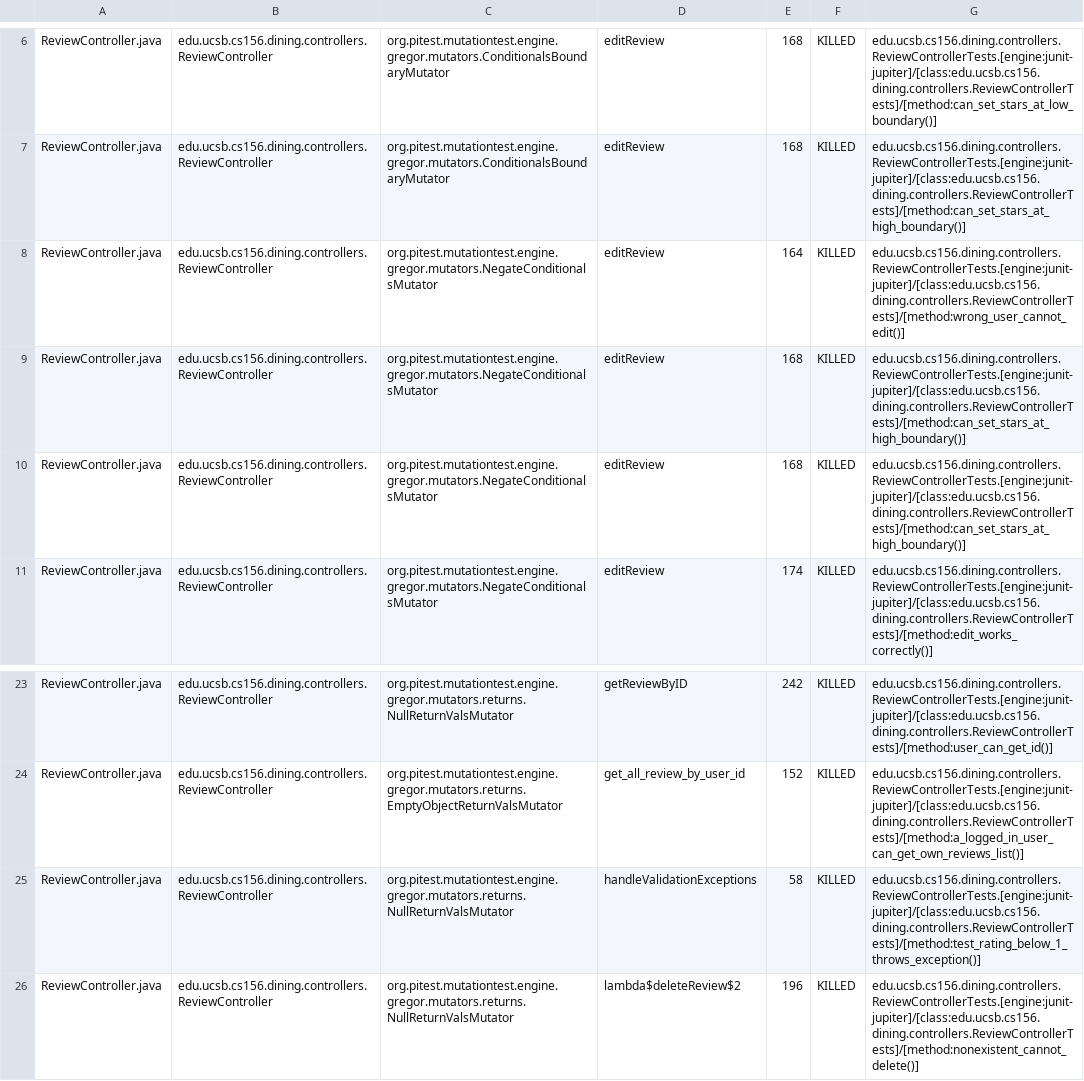
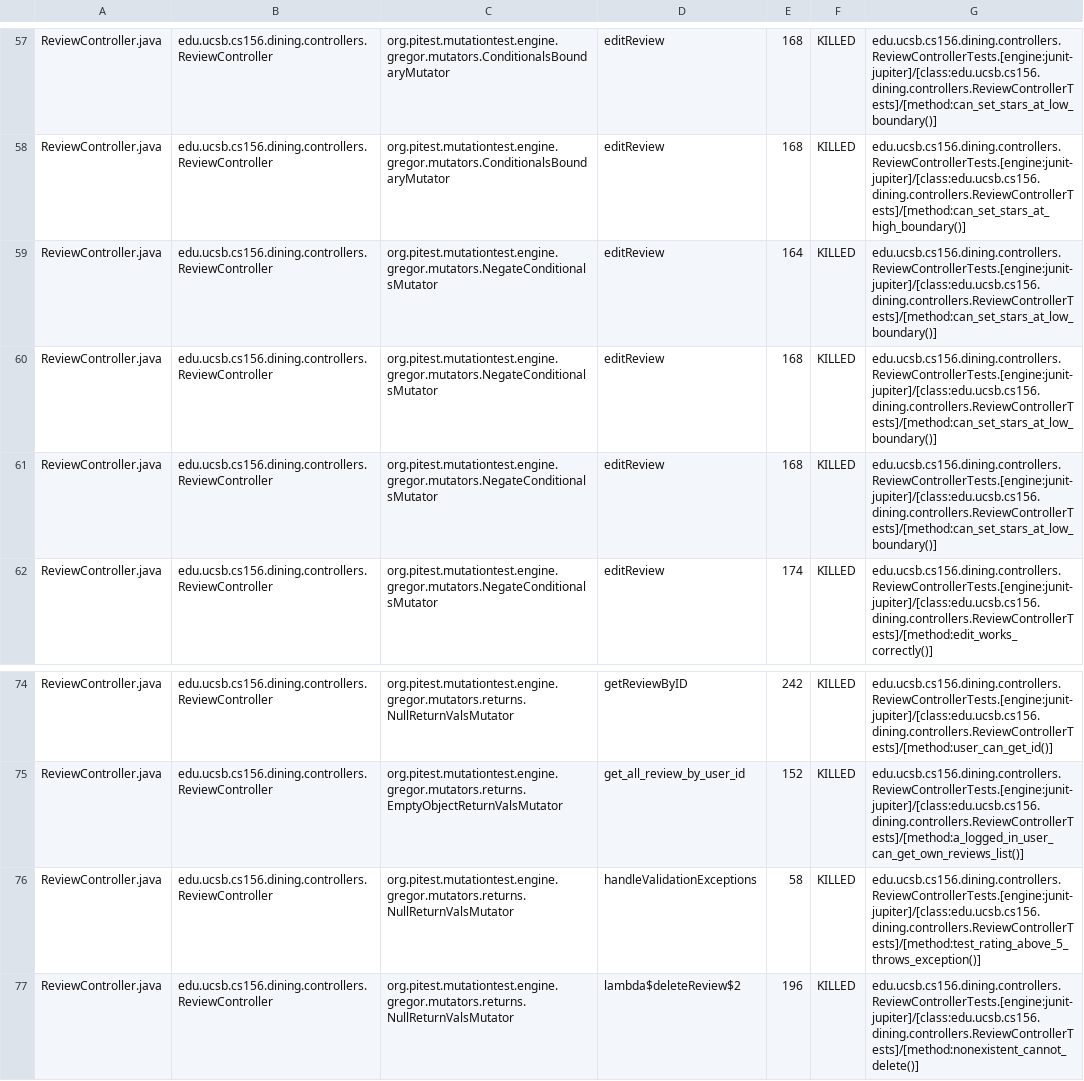
Before and after one commit to ucsb-cs156-s25/proj-dining-s25-06, a CSV file: prs/37/pitest/mutations.csv, drawn as a sheet; only a part is shown, gaps mark what is left out; the diff covers the shown part only.

Commit message:
Deploying to gh-pages from @ ucsb-cs156-s25/proj-dining-s25-06@b4f1131a84c0dd0685a4b07bc2582e9f6a7b56de 🚀

```diff
--- a/prs/37/pitest/mutations.csv
+++ b/prs/37/pitest/mutations.csv
@@ -7,5 +58,5 @@ ReviewController.java,edu.ucsb.cs156.dining.controllers.ReviewController,org.pit
 ReviewController.java,edu.ucsb.cs156.dining.controllers.ReviewController,org.pitest.mutationtest.engine.gregor.mutators.ConditionalsBoundaryMutator,editReview,168,KILLED,edu.ucsb.cs156.dining.controllers.ReviewControllerTests.[engine:junit-jupiter]/[class:edu.ucsb.cs156.dining.controllers.ReviewControllerTests]/[method:can_set_stars_at_high_boundary()]
-ReviewController.java,edu.ucsb.cs156.dining.controllers.ReviewController,org.pitest.mutationtest.engine.gregor.mutators.NegateConditionalsMutator,editReview,164,KILLED,edu.ucsb.cs156.dining.controllers.ReviewControllerTests.[engine:junit-jupiter]/[class:edu.ucsb.cs156.dining.controllers.ReviewControllerTests]/[method:wrong_user_cannot_edit()]
-ReviewController.java,edu.ucsb.cs156.dining.controllers.ReviewController,org.pitest.mutationtest.engine.gregor.mutators.NegateConditionalsMutator,editReview,168,KILLED,edu.ucsb.cs156.dining.controllers.ReviewControllerTests.[engine:junit-jupiter]/[class:edu.ucsb.cs156.dining.controllers.ReviewControllerTests]/[method:can_set_stars_at_high_boundary()]
-ReviewController.java,edu.ucsb.cs156.dining.controllers.ReviewController,org.pitest.mutationtest.engine.gregor.mutators.NegateConditionalsMutator,editReview,168,KILLED,edu.ucsb.cs156.dining.controllers.ReviewControllerTests.[engine:junit-jupiter]/[class:edu.ucsb.cs156.dining.controllers.ReviewControllerTests]/[method:can_set_stars_at_high_boundary()]
+ReviewController.java,edu.ucsb.cs156.dining.controllers.ReviewController,org.pitest.mutationtest.engine.gregor.mutators.NegateConditionalsMutator,editReview,164,KILLED,edu.ucsb.cs156.dining.controllers.ReviewControllerTests.[engine:junit-jupiter]/[class:edu.ucsb.cs156.dining.controllers.ReviewControllerTests]/[method:can_set_stars_at_low_boundary()]
+ReviewController.java,edu.ucsb.cs156.dining.controllers.ReviewController,org.pitest.mutationtest.engine.gregor.mutators.NegateConditionalsMutator,editReview,168,KILLED,edu.ucsb.cs156.dining.controllers.ReviewControllerTests.[engine:junit-jupiter]/[class:edu.ucsb.cs156.dining.controllers.ReviewControllerTests]/[method:can_set_stars_at_low_boundary()]
+ReviewController.java,edu.ucsb.cs156.dining.controllers.ReviewController,org.pitest.mutationtest.engine.gregor.mutators.NegateConditionalsMutator,editReview,168,KILLED,edu.ucsb.cs156.dining.controllers.ReviewControllerTests.[engine:junit-jupiter]/[class:edu.ucsb.cs156.dining.controllers.ReviewControllerTests]/[method:can_set_stars_at_low_boundary()]
 ReviewController.java,edu.ucsb.cs156.dining.controllers.ReviewController,org.pitest.mutationtest.engine.gregor.mutators.NegateConditionalsMutator,editReview,174,KILLED,edu.ucsb.cs156.dining.controllers.ReviewControllerTests.[engine:junit-jupiter]/[class:edu.ucsb.cs156.dining.controllers.ReviewControllerTests]/[method:edit_works_correctly()]
@@ -24,3 +75,3 @@ ReviewController.java,edu.ucsb.cs156.dining.controllers.ReviewController,org.pit
 ReviewController.java,edu.ucsb.cs156.dining.controllers.ReviewController,org.pitest.mutationtest.engine.gregor.mutators.returns.EmptyObjectReturnValsMutator,get_all_review_by_user_id,152,KILLED,edu.ucsb.cs156.dining.controllers.ReviewControllerTests.[engine:junit-jupiter]/[class:edu.ucsb.cs156.dining.controllers.ReviewControllerTests]/[method:a_logged_in_user_can_get_own_reviews_list()]
-ReviewController.java,edu.ucsb.cs156.dining.controllers.ReviewController,org.pitest.mutationtest.engine.gregor.mutators.returns.NullReturnValsMutator,handleValidationExceptions,58,KILLED,edu.ucsb.cs156.dining.controllers.ReviewControllerTests.[engine:junit-jupiter]/[class:edu.ucsb.cs156.dining.controllers.ReviewControllerTests]/[method:test_rating_below_1_throws_exception()]
+ReviewController.java,edu.ucsb.cs156.dining.controllers.ReviewController,org.pitest.mutationtest.engine.gregor.mutators.returns.NullReturnValsMutator,handleValidationExceptions,58,KILLED,edu.ucsb.cs156.dining.controllers.ReviewControllerTests.[engine:junit-jupiter]/[class:edu.ucsb.cs156.dining.controllers.ReviewControllerTests]/[method:test_rating_above_5_throws_exception()]
 ReviewController.java,edu.ucsb.cs156.dining.controllers.ReviewController,org.pitest.mutationtest.engine.gregor.mutators.returns.NullReturnValsMutator,lambda$deleteReview$2,196,KILLED,edu.ucsb.cs156.dining.controllers.ReviewControllerTests.[engine:junit-jupiter]/[class:edu.ucsb.cs156.dining.controllers.ReviewControllerTests]/[method:nonexistent_cannot_delete()]
```
Also changed, not shown: 6 added rows, 6 removed rows, 45 moved rows and 10 edited cells elsewhere in this file, 16 other files.
